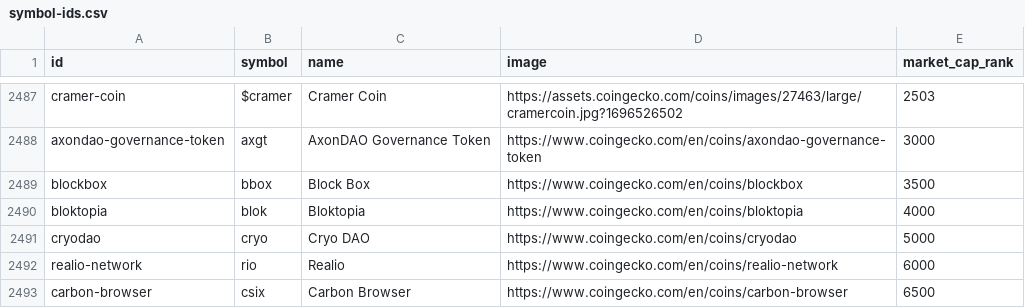
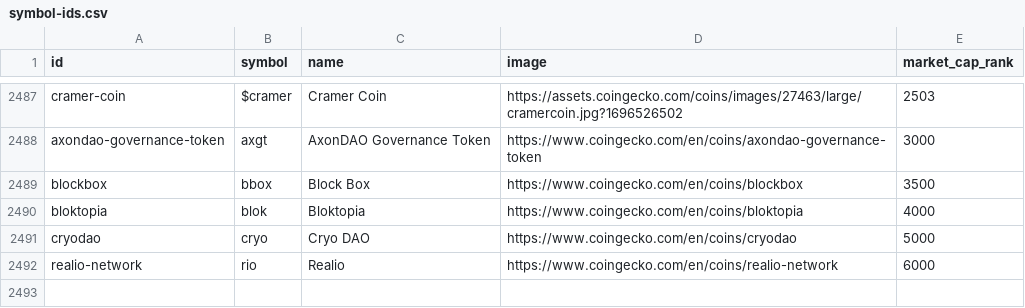
Before and after one commit to ereboreum/important-docs, a CSV file: symbol-ids.csv, drawn as a sheet; only a part is shown, gaps mark what is left out; the diff names each change by its address in the sheet, - before the commit and + after, or states it on an @@ line.

```diff
--- a/symbol-ids.csv
+++ b/symbol-ids.csv
-row 2493: carbon-browser | csix | Carbon Browser | https://www.coingecko.com/en/coins/carbon-browser | 6500
```
Also changed, not shown: 1 other file.
